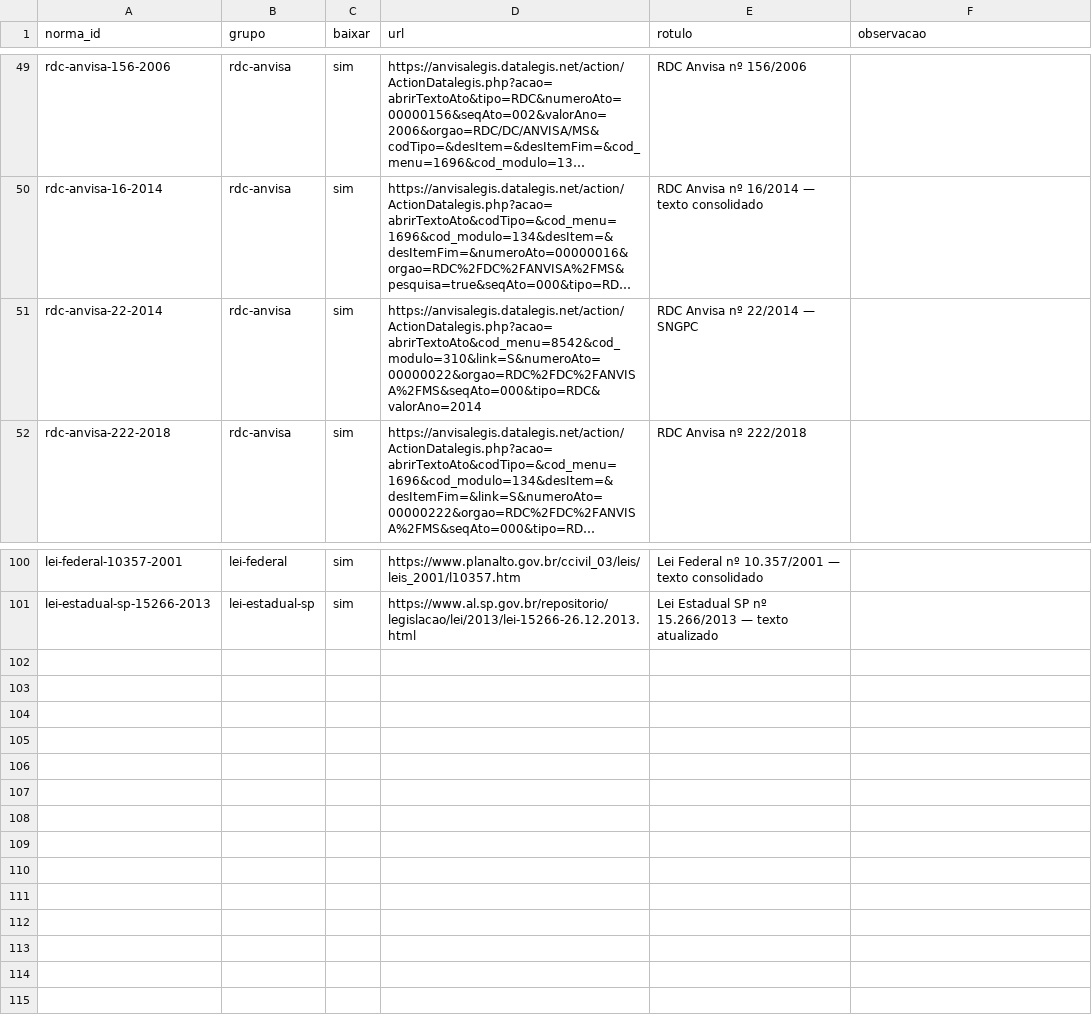
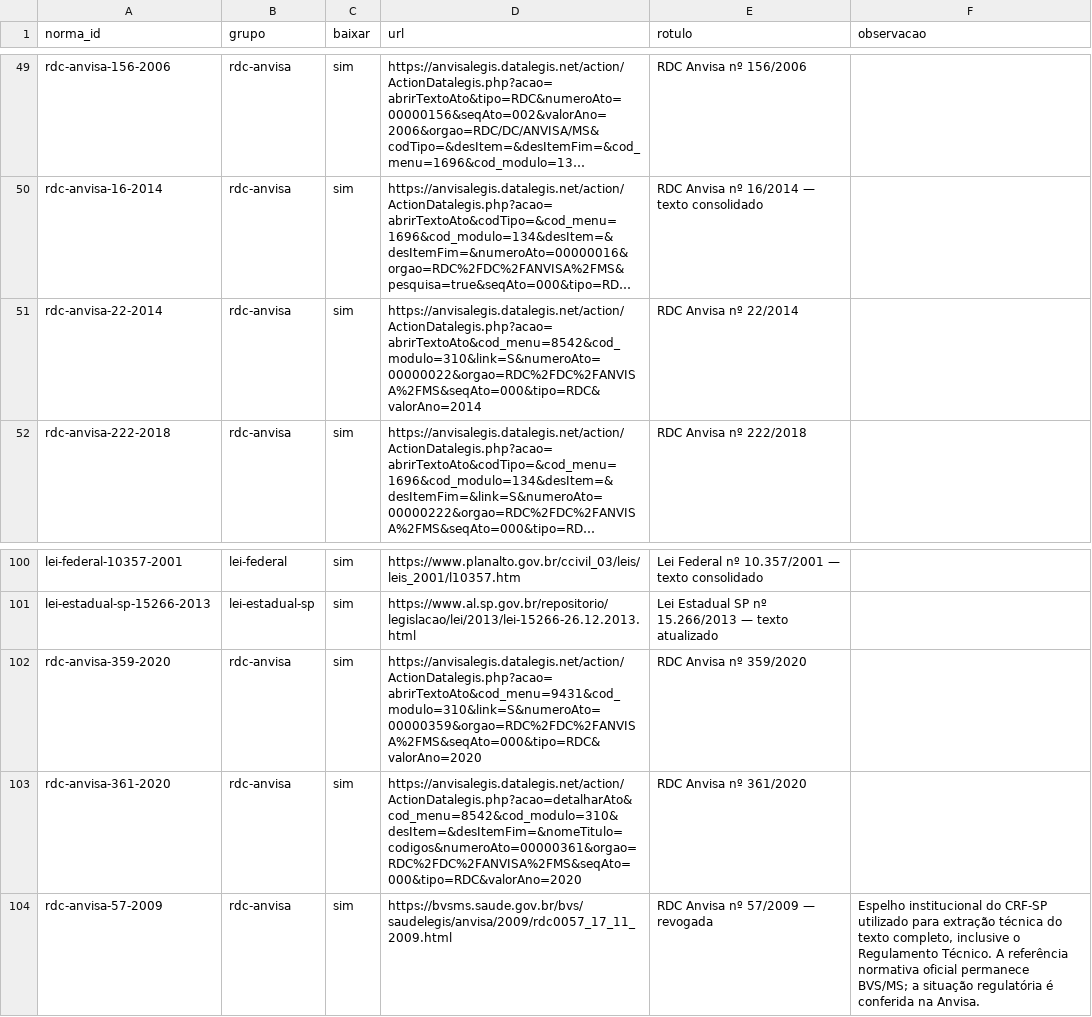
Before and after one commit to uvisvp/base-vigilancia, a CSV file: fontes/normas.csv, drawn as a sheet; only a part is shown, gaps mark what is left out; long unchanged cells end in …; the diff names each change by its address in the sheet, - before the commit and + after, or states it on an @@ line.

```diff
--- a/fontes/normas.csv
+++ b/fontes/normas.csv
-E51 (rotulo): RDC Anvisa nº 22/2014 — SNGPC
+E51 (rotulo): RDC Anvisa nº 22/2014
+row 102: rdc-anvisa-359-2020 | rdc-anvisa | sim | https://anvisalegis.datalegis.net/action/ActionDatalegis.php?acao=abrirTextoAto&cod_menu=9431&cod_modulo=310&link=S&numeroAto=00000359&orgao=RDC%2FDC%2FANVISA%2FMS&seqAto=000&tipo=RDC&valorAno=2020 | RDC Anvisa nº 359/2020
+row 103: rdc-anvisa-361-2020 | rdc-anvisa | sim | https://anvisalegis.datalegis.net/action/ActionDatalegis.php?acao=detalharAto&cod_menu=8542&cod_modulo=310&desItem=&desItemFim=&nomeTitulo=codigos&numeroAto=00000361&orgao=RDC%2FDC%2FANVISA%2FMS&seqAto=000&tipo=RDC&valorAno=2020 | RDC Anvisa nº 361/2020
+row 104: rdc-anvisa-57-2009 | rdc-anvisa | sim | https://bvsms.saude.gov.br/bvs/saudelegis/anvisa/2009/rdc0057_17_11_2009.html | RDC Anvisa nº 57/2009 — revogada | Espelho institucional do CRF-SP utilizado para extração técnica do texto completo, inclusive o Regulamento Técnico. A referência normativa oficial permanece BVS/MS; a situação regulatória é conferida na Anvisa.
```
Also changed, not shown: 27 other files.
